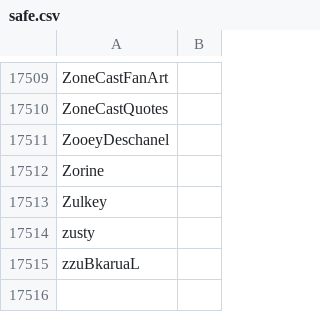
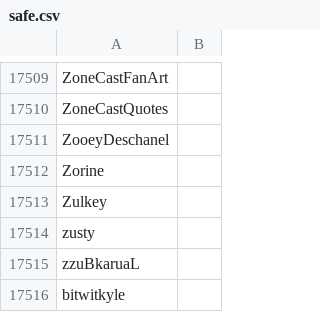
Before and after one commit to Adanufgail/BanParty, a CSV file: safe.csv, drawn as a sheet; only a part is shown, gaps mark what is left out.

```diff
--- a/safe.csv
+++ b/safe.csv
@@ -17515 +17515,2 @@ zusty
 zzuBkaruaL
+bitwitkyle
```
Also changed, not shown: banlist.csv, 3 other files.
